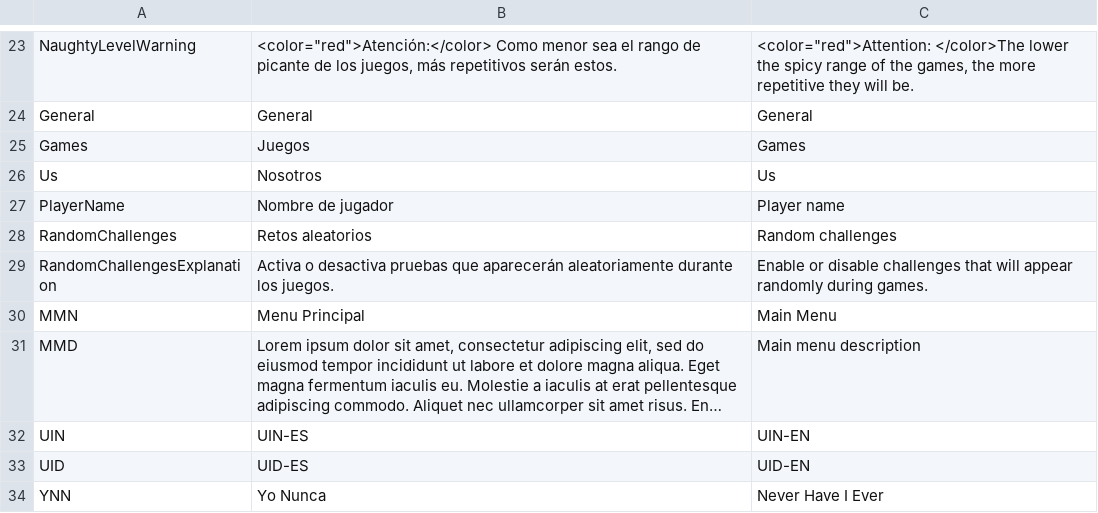
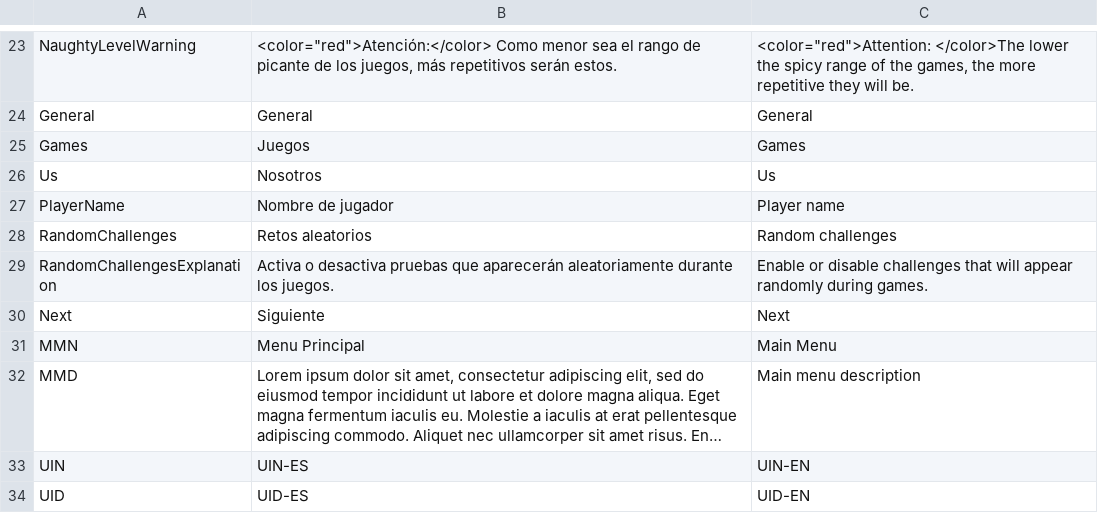
Before and after one commit to guplem/DrinkAndPlay, a CSV file: DrinkAndPlay/Assets/_General/Resources/UI.csv, drawn as a sheet; only a part is shown, gaps mark what is left out; the shorter side is filled out with more unchanged rows; long unchanged cells end in ….

```diff
--- a/DrinkAndPlay/Assets/_General/Resources/UI.csv
+++ b/DrinkAndPlay/Assets/_General/Resources/UI.csv
@@ -29,2 +29,3 @@ RandomChallenges,Retos aleatorios,Random challenges
 RandomChallengesExplanation,Activa o desactiva pruebas que aparecerán aleatoriamente durante los juegos.,Enable or disable challenges that will appear randomly during games.
+Next,Siguiente,Next
 MMN,Menu Principal,Main Menu
```
Also changed, not shown: 30 other files.
